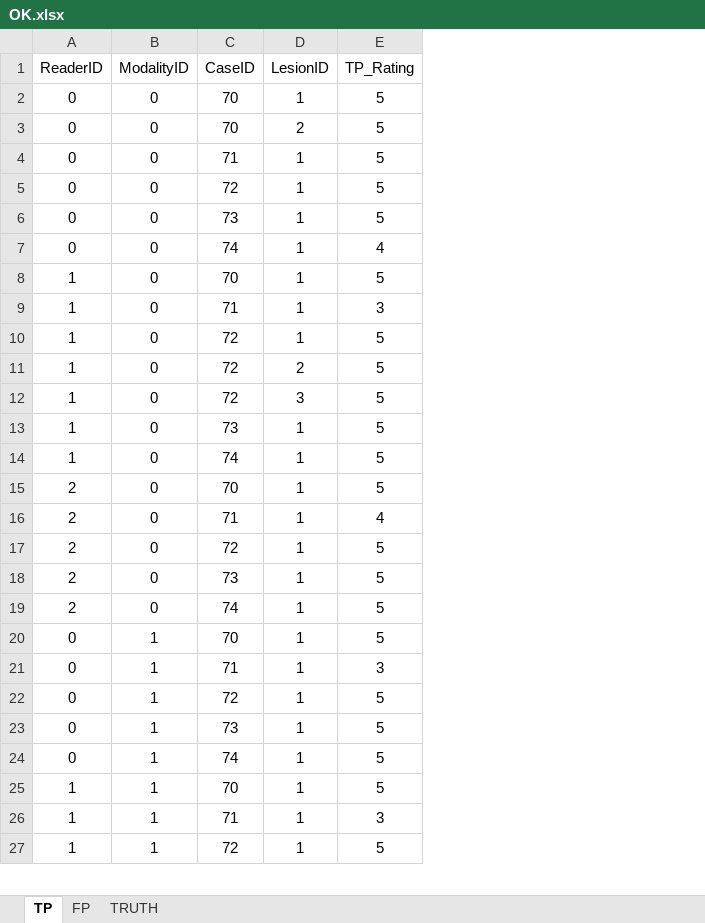
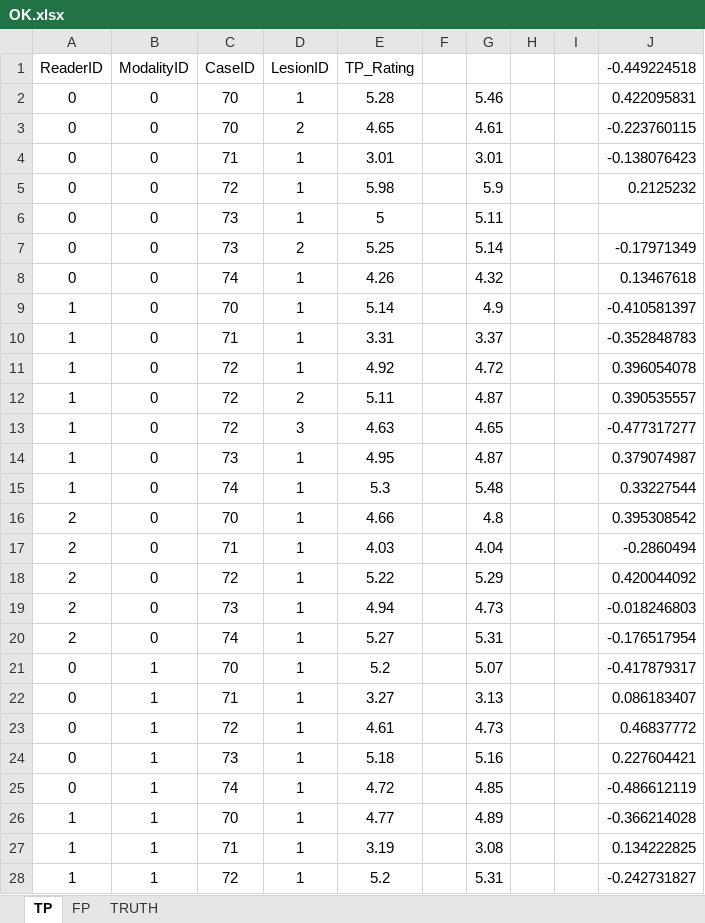
Before and after one commit to dpc10ster/RJafroc, an Excel workbook: inst/extdata/toyFiles/FROC/OK.xlsx, sheet TP, drawn as a sheet; only a part is shown; values as stored, in another font and other column widths than the file's, no borders; addresses are those after the commit; the diff covers the shown part only; the diff names each change by its address in the sheet, - before the commit and + after, or states it on an @@ line.

Commit message:
Read function still in progress [skip ci]
DfReadDataFile.R; finished ROC-SPLIT-PLOT; working on FROC

```diff
--- a/inst/extdata/toyFiles/FROC/OK.xlsx (sheet TP)
+++ b/inst/extdata/toyFiles/FROC/OK.xlsx (sheet TP)
+column F, empty
+column G, rows 2-6: 5.46 | 4.61 | 3.01 | 5.9 | 5.11; rows 8-28: 4.32 | 4.9 | 3.37 | 4.72 | 4.87 | 4.65 | 4.87 | 5.48 | 4.8 | 4.04 | 5.29 | 4.73 | 5.31 | 5.07 | 3.13 | 4.73 | 5.16 | 4.85 | 4.89 | 3.08 | 5.31
+column H, empty
+column I, empty
+column J (-0.449224518), rows 2-5: 0.422095831 | -0.223760115 | -0.138076423 | 0.2125232; rows 8-28: 0.13467618 | -0.410581397 | -0.352848783 | 0.396054078 | 0.390535557 | -0.477317277 | 0.379074987 | 0.33227544 | 0.395308542 | -0.2860494 | 0.420044092 | -0.018246803 | -0.176517954 | -0.417879317 | 0.086183407 | 0.46837772 | 0.227604421 | -0.486612119 | -0.366214028 | 0.134222825 | -0.242731827
-E2 (TP_Rating): 5
+E2 (TP_Rating): 5.28
-E3 (TP_Rating): 5
+E3 (TP_Rating): 4.65
-E4 (TP_Rating): 5
+E4 (TP_Rating): 3.01
-E5 (TP_Rating): 5
+E5 (TP_Rating): 5.98
+row 7: 0 | 0 | 73 | 2 | 5.25 |  | 5.14 |  |  | -0.17971349
-E8 (TP_Rating): 4
+E8 (TP_Rating): 4.26
-E9 (TP_Rating): 5
+E9 (TP_Rating): 5.14
-E10 (TP_Rating): 3
+E10 (TP_Rating): 3.31
-E11 (TP_Rating): 5
+E11 (TP_Rating): 4.92
-E12 (TP_Rating): 5
+E12 (TP_Rating): 5.11
-E13 (TP_Rating): 5
+E13 (TP_Rating): 4.63
-E14 (TP_Rating): 5
+E14 (TP_Rating): 4.95
-E15 (TP_Rating): 5
+E15 (TP_Rating): 5.3
-E16 (TP_Rating): 5
+E16 (TP_Rating): 4.66
-E17 (TP_Rating): 4
+E17 (TP_Rating): 4.03
-E18 (TP_Rating): 5
+E18 (TP_Rating): 5.22
-E19 (TP_Rating): 5
+E19 (TP_Rating): 4.94
-E20 (TP_Rating): 5
+E20 (TP_Rating): 5.27
-E21 (TP_Rating): 5
+E21 (TP_Rating): 5.2
-E22 (TP_Rating): 3
+E22 (TP_Rating): 3.27
-E23 (TP_Rating): 5
+E23 (TP_Rating): 4.61
-E24 (TP_Rating): 5
+E24 (TP_Rating): 5.18
-E25 (TP_Rating): 5
+E25 (TP_Rating): 4.72
-E26 (TP_Rating): 5
+E26 (TP_Rating): 4.77
-E27 (TP_Rating): 3
+E27 (TP_Rating): 3.19
-E28 (TP_Rating): 5
+E28 (TP_Rating): 5.2
```
Also changed, not shown: 4 added rows and 4 edited cells elsewhere in this sheet, sheet FP, sheet TRUTH, 45 other files.
